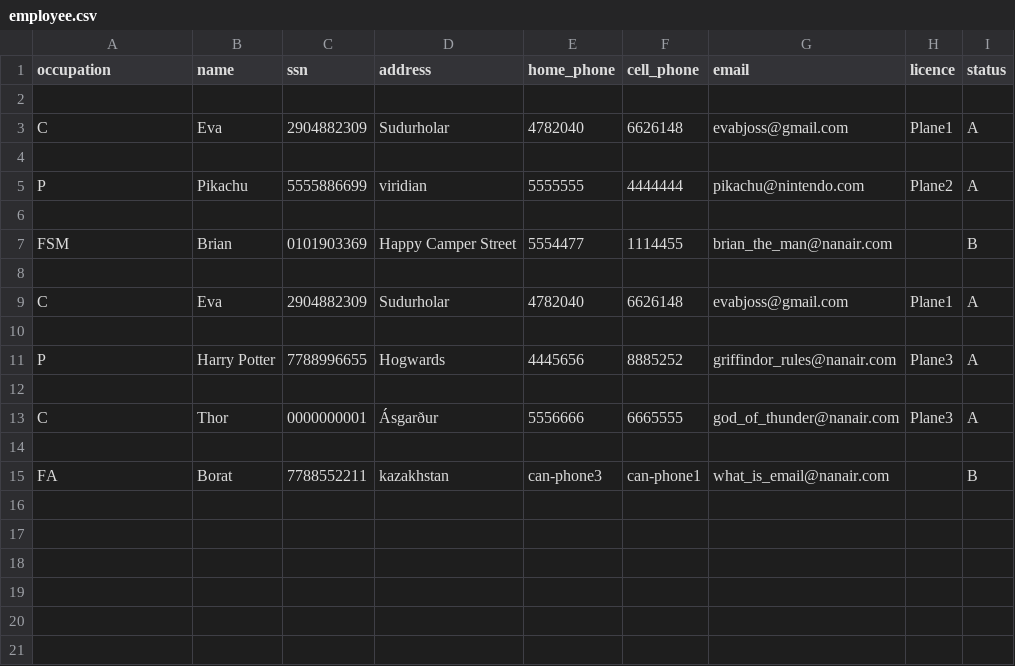
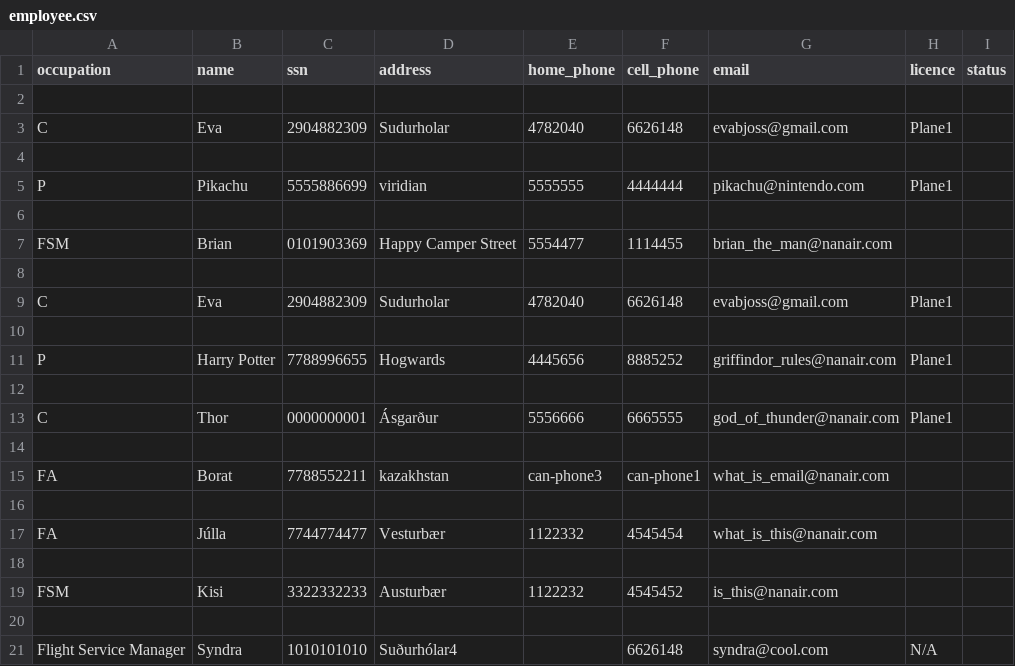
Before and after one commit to evab19/verklegt1, a CSV file: Source/data/employee.csv, drawn as a sheet.

```diff
--- a/Source/data/employee.csv
+++ b/Source/data/employee.csv
@@ -2,14 +2,20 @@ occupation,name,ssn,address,home_phone,cell_phone,email,licence,status
 
-C,Eva,2904882309,Sudurholar,4782040,6626148,evabjoss@gmail.com,Plane1,A
+C,Eva,2904882309,Sudurholar,4782040,6626148,evabjoss@gmail.com,Plane1,
 
-P,Pikachu,5555886699,viridian,5555555,4444444,pikachu@nintendo.com,Plane2,A
+P,Pikachu,5555886699,viridian,5555555,4444444,pikachu@nintendo.com,Plane1,
 
-FSM,Brian,0101903369,Happy Camper Street,5554477,1114455,brian_the_man@nanair.com,,B
+FSM,Brian,0101903369,Happy Camper Street,5554477,1114455,brian_the_man@nanair.com,,
 
-C,Eva,2904882309,Sudurholar,4782040,6626148,evabjoss@gmail.com,Plane1,A
+C,Eva,2904882309,Sudurholar,4782040,6626148,evabjoss@gmail.com,Plane1,
 
-P,Harry Potter,7788996655,Hogwards,4445656,8885252,griffindor_rules@nanair.com,Plane3,A
+P,Harry Potter,7788996655,Hogwards,4445656,8885252,griffindor_rules@nanair.com,Plane1,
 
-C,Thor,0000000001,Ásgarður,5556666,6665555,god_of_thunder@nanair.com,Plane3,A
+C,Thor,0000000001,Ásgarður,5556666,6665555,god_of_thunder@nanair.com,Plane1,
 
-FA,Borat,7788552211,kazakhstan,can-phone3,can-phone1,what_is_email@nanair.com,,B
+FA,Borat,7788552211,kazakhstan,can-phone3,can-phone1,what_is_email@nanair.com,,
+
+FA,Júlla,7744774477,Vesturbær,1122332,4545454,what_is_this@nanair.com,,
+
+FSM,Kisi,3322332233,Austurbær,1122232,4545452,is_this@nanair.com,,
+
+Flight Service Manager,Syndra,1010101010,Suðurhólar4,,6626148,syndra@cool.com,N/A
```
Also changed, not shown: Source/data/airplanes.csv, Source/data/destinations.csv, 8 other files.
